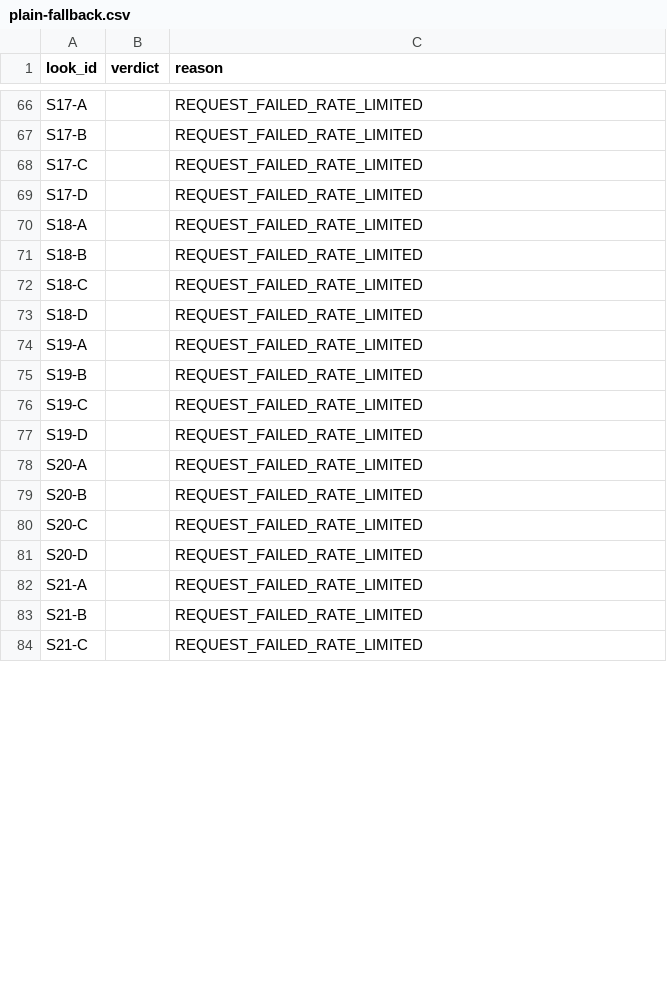
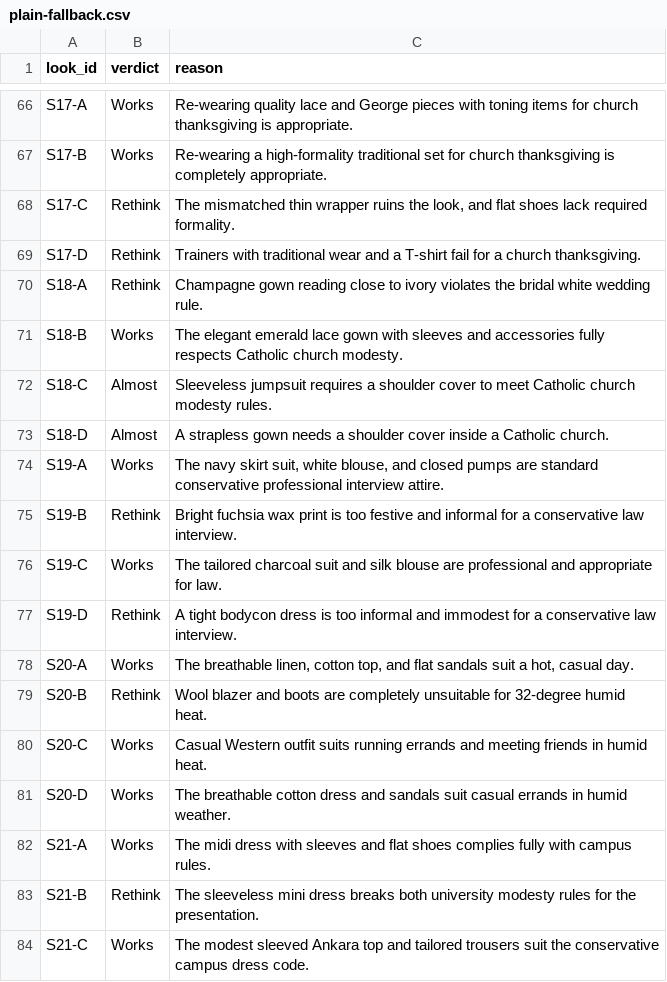
Before and after one commit to amasco619/ClosetNew, a CSV file: docs/reports/judge-experiment/plain-fallback.csv, drawn as a sheet; only a part is shown, gaps mark what is left out; the diff covers the shown part only.

```diff
--- a/docs/reports/judge-experiment/plain-fallback.csv
+++ b/docs/reports/judge-experiment/plain-fallback.csv
@@ -66,19 +66,19 @@ look_id,verdict,reason
-"S17-A","","REQUEST_FAILED_RATE_LIMITED"
-"S17-B","","REQUEST_FAILED_RATE_LIMITED"
-"S17-C","","REQUEST_FAILED_RATE_LIMITED"
-"S17-D","","REQUEST_FAILED_RATE_LIMITED"
-"S18-A","","REQUEST_FAILED_RATE_LIMITED"
-"S18-B","","REQUEST_FAILED_RATE_LIMITED"
-"S18-C","","REQUEST_FAILED_RATE_LIMITED"
-"S18-D","","REQUEST_FAILED_RATE_LIMITED"
-"S19-A","","REQUEST_FAILED_RATE_LIMITED"
-"S19-B","","REQUEST_FAILED_RATE_LIMITED"
-"S19-C","","REQUEST_FAILED_RATE_LIMITED"
-"S19-D","","REQUEST_FAILED_RATE_LIMITED"
-"S20-A","","REQUEST_FAILED_RATE_LIMITED"
-"S20-B","","REQUEST_FAILED_RATE_LIMITED"
-"S20-C","","REQUEST_FAILED_RATE_LIMITED"
-"S20-D","","REQUEST_FAILED_RATE_LIMITED"
-"S21-A","","REQUEST_FAILED_RATE_LIMITED"
-"S21-B","","REQUEST_FAILED_RATE_LIMITED"
-"S21-C","","REQUEST_FAILED_RATE_LIMITED"
+"S17-A","Works","Re-wearing quality lace and George pieces with toning items for church thanksgiving is appropriate."
+"S17-B","Works","Re-wearing a high-formality traditional set for church thanksgiving is completely appropriate."
+"S17-C","Rethink","The mismatched thin wrapper ruins the look, and flat shoes lack required formality."
+"S17-D","Rethink","Trainers with traditional wear and a T-shirt fail for a church thanksgiving."
+"S18-A","Rethink","Champagne gown reading close to ivory violates the bridal white wedding rule."
+"S18-B","Works","The elegant emerald lace gown with sleeves and accessories fully respects Catholic church modesty."
+"S18-C","Almost","Sleeveless jumpsuit requires a shoulder cover to meet Catholic church modesty rules."
+"S18-D","Almost","A strapless gown needs a shoulder cover inside a Catholic church."
+"S19-A","Works","The navy skirt suit, white blouse, and closed pumps are standard conservative professional interview attire."
+"S19-B","Rethink","Bright fuchsia wax print is too festive and informal for a conservative law interview."
+"S19-C","Works","The tailored charcoal suit and silk blouse are professional and appropriate for law."
+"S19-D","Rethink","A tight bodycon dress is too informal and immodest for a conservative law interview."
+"S20-A","Works","The breathable linen, cotton top, and flat sandals suit a hot, casual day."
+"S20-B","Rethink","Wool blazer and boots are completely unsuitable for 32-degree humid heat."
+"S20-C","Works","Casual Western outfit suits running errands and meeting friends in humid heat."
+"S20-D","Works","The breathable cotton dress and sandals suit casual errands in humid weather."
+"S21-A","Works","The midi dress with sleeves and flat shoes complies fully with campus rules."
+"S21-B","Rethink","The sleeveless mini dress breaks both university modesty rules for the presentation."
+"S21-C","Works","The modest sleeved Ankara top and tailored trousers suit the conservative campus dress code."
```
Also changed, not shown: 114 edited cells elsewhere in this file, 9 other files.
